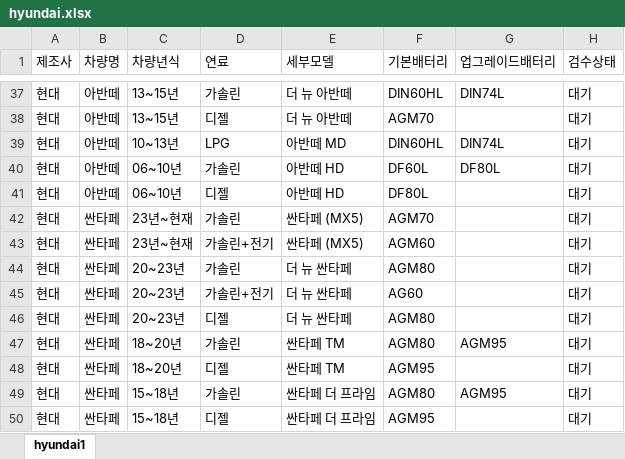
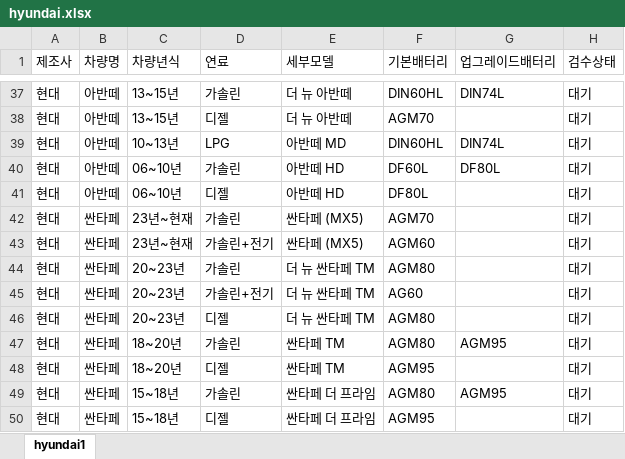
Before and after one commit to kangeol/ildeung-battery-v1, an Excel workbook: master-db/hyundai.xlsx, sheet hyundai1, drawn as a sheet; only a part is shown, gaps mark what is left out; values as stored, in another font and other column widths than the file's, no borders; the diff names each change by its address in the sheet, - before the commit and + after, or states it on an @@ line.

```diff
--- a/master-db/hyundai.xlsx (sheet hyundai1)
+++ b/master-db/hyundai.xlsx (sheet hyundai1)
-E44:E46 (세부모델): 더 뉴 싼타페
+E44:E46 (세부모델): 더 뉴 싼타페 TM
```
Also changed, not shown: master-db/kia.xlsx, 3 other files.
